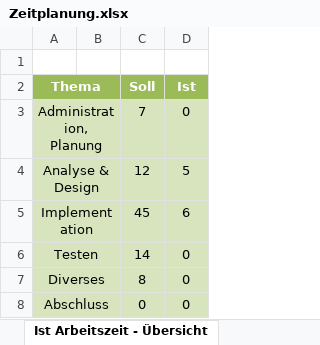
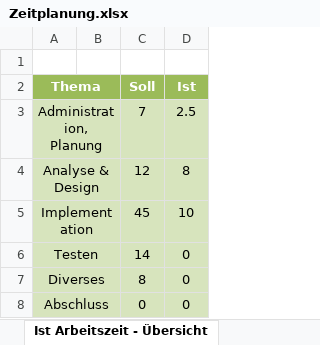
Before and after one commit to davelu1/my_project, an Excel workbook: res/Zeitplanung.xlsx, sheet Ist Arbeitszeit - Übersicht, drawn as a sheet; values as stored, in another font and other column widths than the file's, no borders; charts and pictures not drawn; the diff names each change by its address in the sheet, - before the commit and + after, or states it on an @@ line.

```diff
--- a/res/Zeitplanung.xlsx (sheet Ist Arbeitszeit - Übersicht)
+++ b/res/Zeitplanung.xlsx (sheet Ist Arbeitszeit - Übersicht)
-D3 (Ist): 0
+D3 (Ist): 2.5
-D4 (Ist): 5
+D4 (Ist): 8
-D5 (Ist): 6
+D5 (Ist): 10
```
Also changed, not shown: sheet Zeitplanung, formulas that keep their value, charts or pictures, 4 other files.
